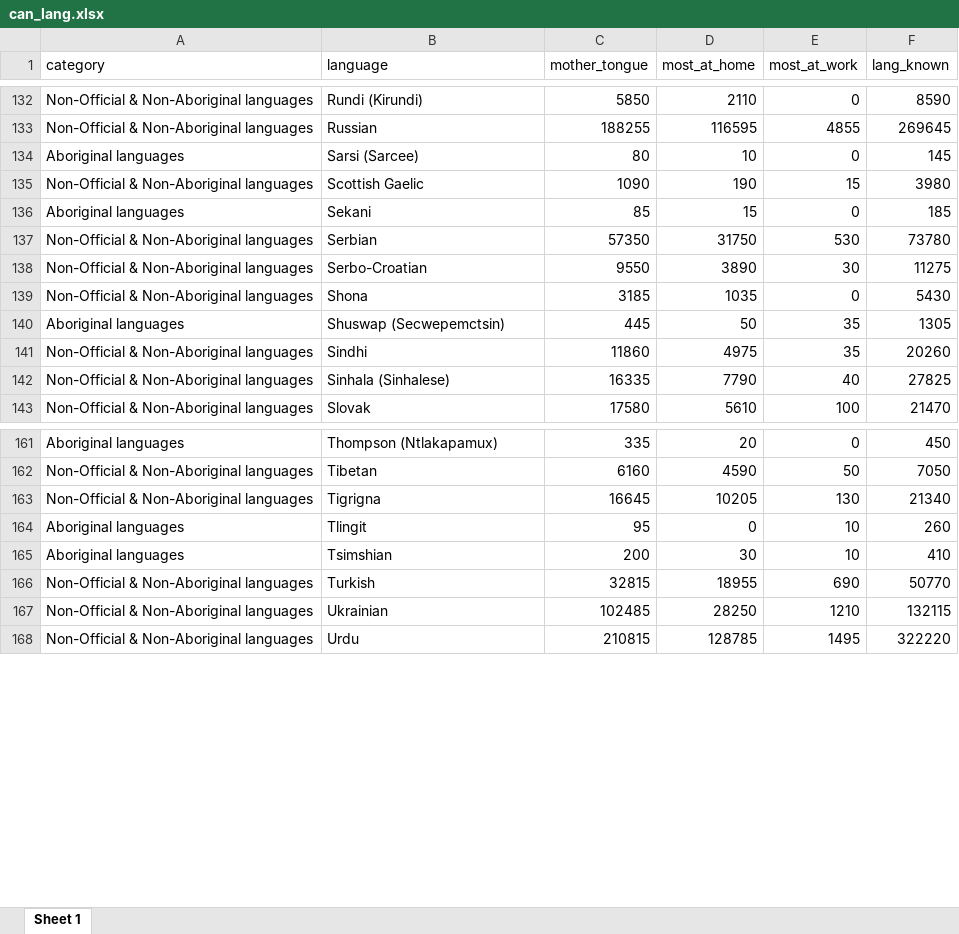
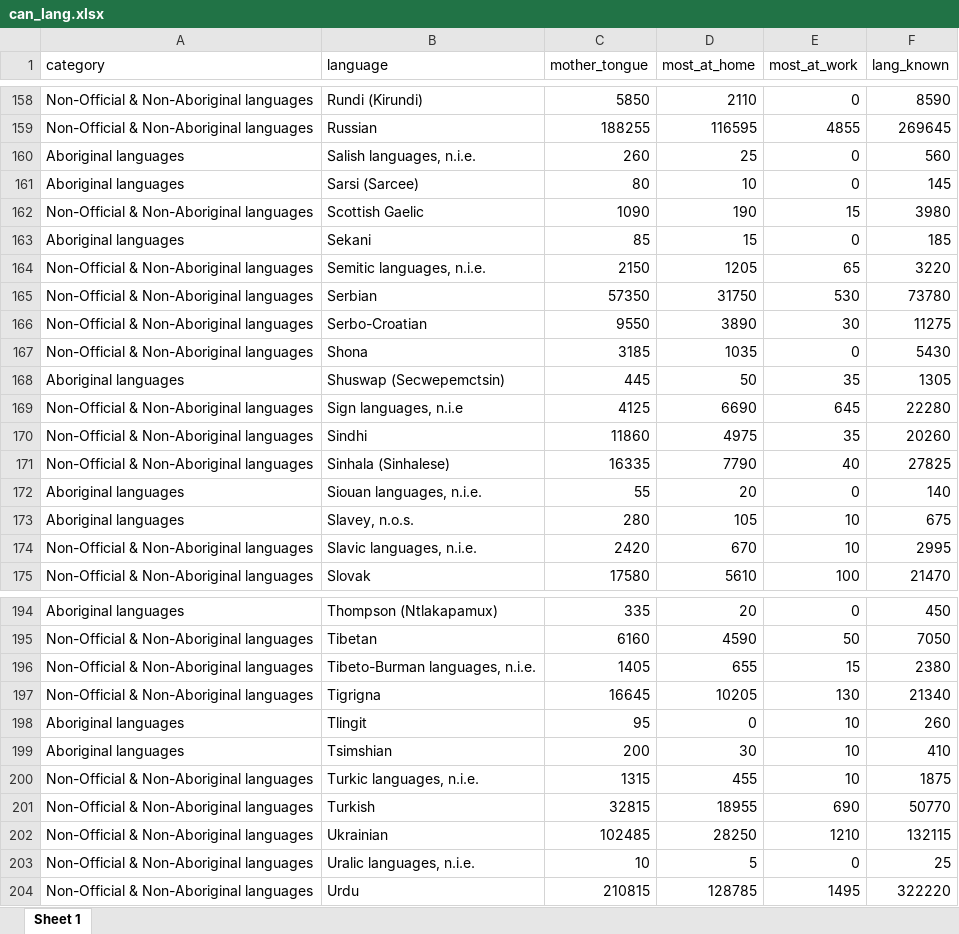
Before and after one commit to ttimbers/canlang, an Excel workbook: inst/extdata/can_lang.xlsx, sheet Sheet 1, drawn as a sheet; only a part is shown, gaps mark what is left out; values as stored, in another font and other column widths than the file's, no borders; the diff covers the shown part only; the diff names each change by its address in the sheet, - before the commit and + after, or states it on an @@ line.

Commit message:
fixed bug that ignored nie and nos languages

```diff
--- a/inst/extdata/can_lang.xlsx (sheet Sheet 1)
+++ b/inst/extdata/can_lang.xlsx (sheet Sheet 1)
+row 160: Aboriginal languages | Salish languages, n.i.e. | 260 | 25 | 0 | 560
+row 164: Non-Official & Non-Aboriginal languages | Semitic languages, n.i.e. | 2150 | 1205 | 65 | 3220
+row 169: Non-Official & Non-Aboriginal languages | Sign languages, n.i.e | 4125 | 6690 | 645 | 22280
+row 172: Aboriginal languages | Siouan languages, n.i.e. | 55 | 20 | 0 | 140
+row 173: Aboriginal languages | Slavey, n.o.s. | 280 | 105 | 10 | 675
+row 174: Non-Official & Non-Aboriginal languages | Slavic languages, n.i.e. | 2420 | 670 | 10 | 2995
+row 196: Non-Official & Non-Aboriginal languages | Tibeto-Burman languages, n.i.e. | 1405 | 655 | 15 | 2380
+row 200: Non-Official & Non-Aboriginal languages | Turkic languages, n.i.e. | 1315 | 455 | 10 | 1875
+row 203: Non-Official & Non-Aboriginal languages | Uralic languages, n.i.e. | 10 | 5 | 0 | 25
```
Also changed, not shown: 28 added rows elsewhere in this sheet, 9 other files.
